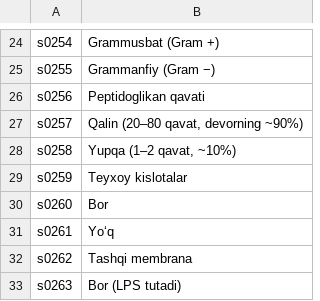
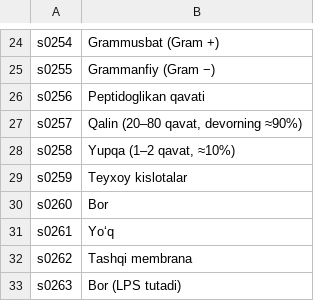
Before and after one commit to A380032/MedAtlas-, a TSV file: tools/i18n/books/mkb/uz_02.tsv, drawn as a sheet; only a part is shown, gaps mark what is left out.

```diff
--- a/tools/i18n/books/mkb/uz_02.tsv
+++ b/tools/i18n/books/mkb/uz_02.tsv
@@ -26,4 +26,4 @@ s0255	Grammanfiy (Gram −)
 s0256	Peptidoglikan qavati
-s0257	Qalin (20–80 qavat, devorning ~90%)
-s0258	Yupqa (1–2 qavat, ~10%)
+s0257	Qalin (20–80 qavat, devorning ≈90%)
+s0258	Yupqa (1–2 qavat, ≈10%)
 s0259	Teyxoy kislotalar
```
Also changed, not shown: 24 other files.
